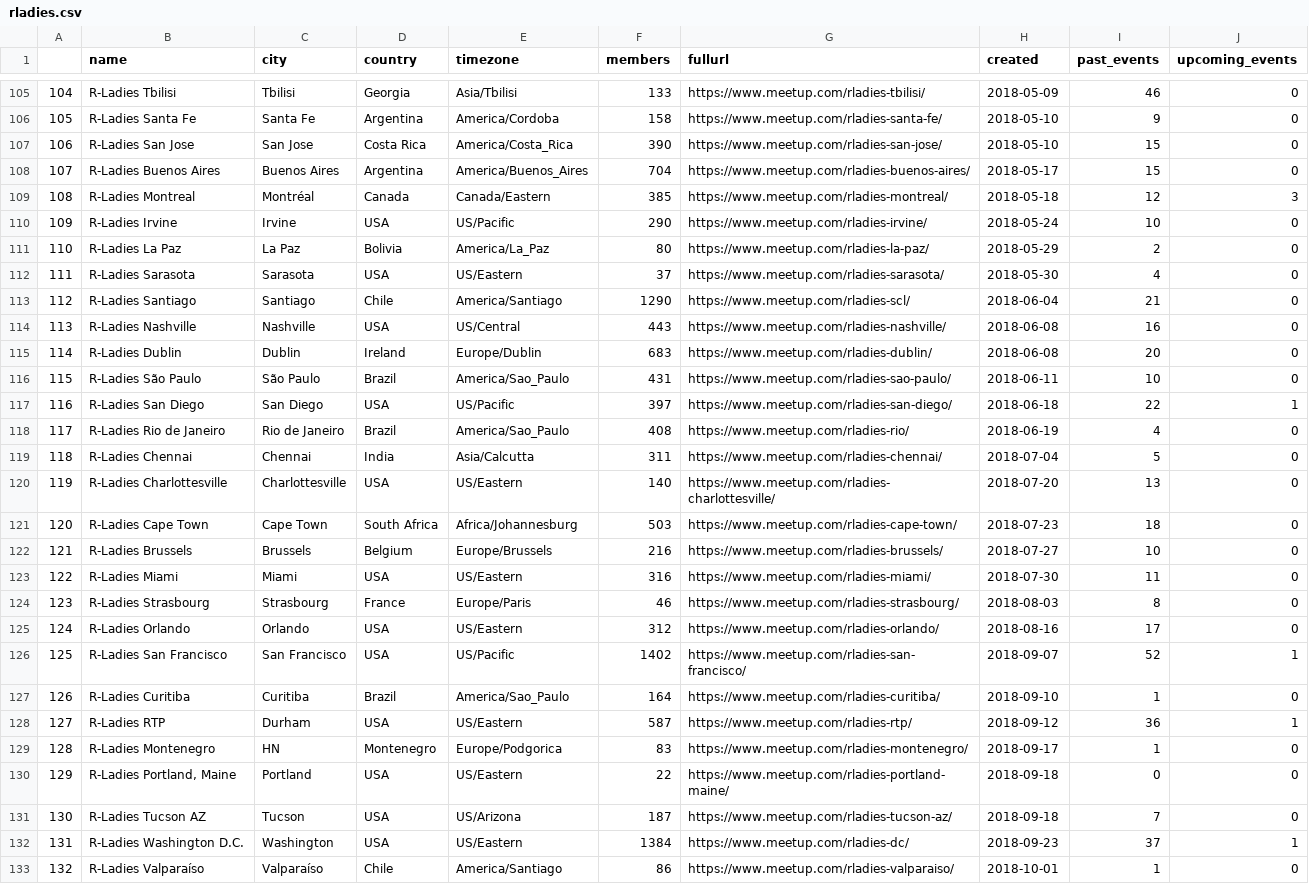
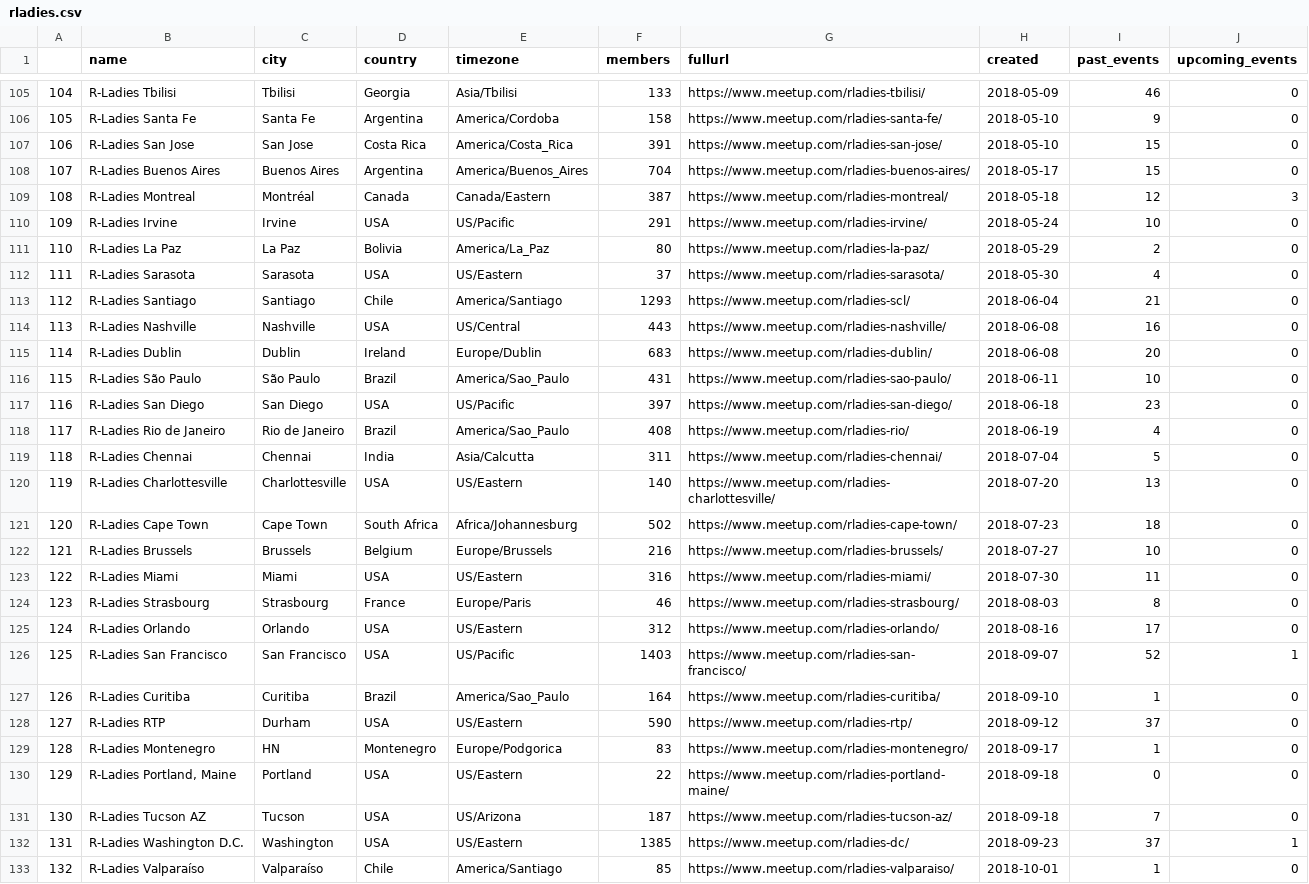
Before and after one commit to benubah/r-community-explorer, a CSV file: docs/data/rladies.csv, drawn as a sheet; only a part is shown, gaps mark what is left out; the diff covers the shown part only; the diff names each change by its address in the sheet, - before the commit and + after, or states it on an @@ line.

```diff
--- a/docs/data/rladies.csv
+++ b/docs/data/rladies.csv
-F107 (members): 390
+F107 (members): 391
-F109 (members): 385
+F109 (members): 387
-F110 (members): 290
+F110 (members): 291
-F113 (members): 1290
+F113 (members): 1293
-I117 (past_events): 22
+I117 (past_events): 23
-J117 (upcoming_events): 1
+J117 (upcoming_events): 0
-F121 (members): 503
+F121 (members): 502
-F126 (members): 1402
+F126 (members): 1403
-F128 (members): 587
+F128 (members): 590
-I128 (past_events): 36
+I128 (past_events): 37
-J128 (upcoming_events): 1
+J128 (upcoming_events): 0
-F132 (members): 1384
+F132 (members): 1385
-F133 (members): 86
+F133 (members): 85
```
Also changed, not shown: 1 added row, 1 removed row, 58 edited cells and row numbers in column A elsewhere in this file, docs/data/rladies_hosts.csv, 2 other files.
